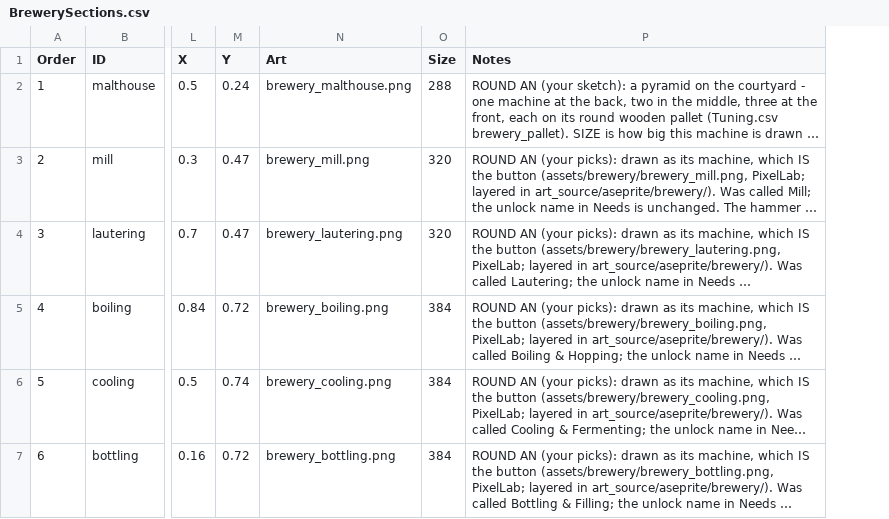
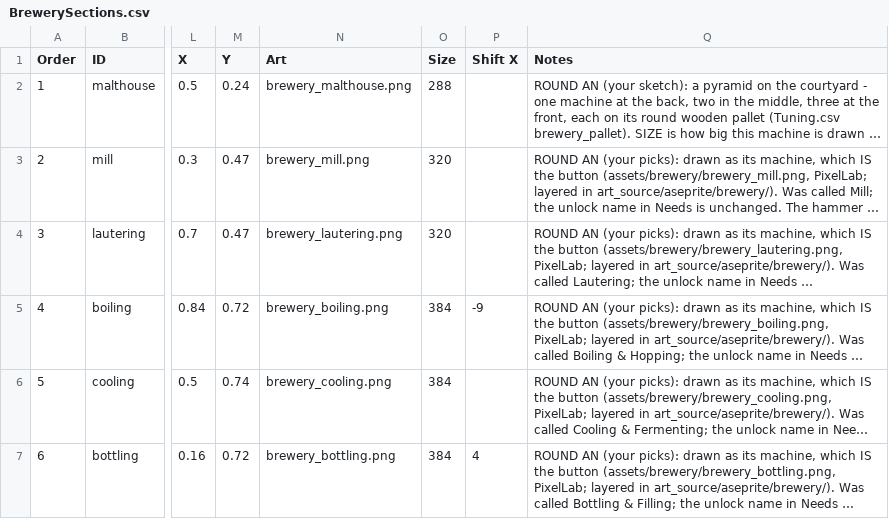
Before and after one commit to SchwartzAnthony/project_sb, a CSV file: data/BrewerySections.csv, drawn as a sheet; only a part is shown, gaps mark what is left out; long unchanged cells end in …; the diff names each change by its address in the sheet, - before the commit and + after, or states it on an @@ line.

```diff
--- a/data/BrewerySections.csv
+++ b/data/BrewerySections.csv
+column P (Shift X), rows 5-7: -9 |  | 4
```
Also changed, not shown: 2 other files.
